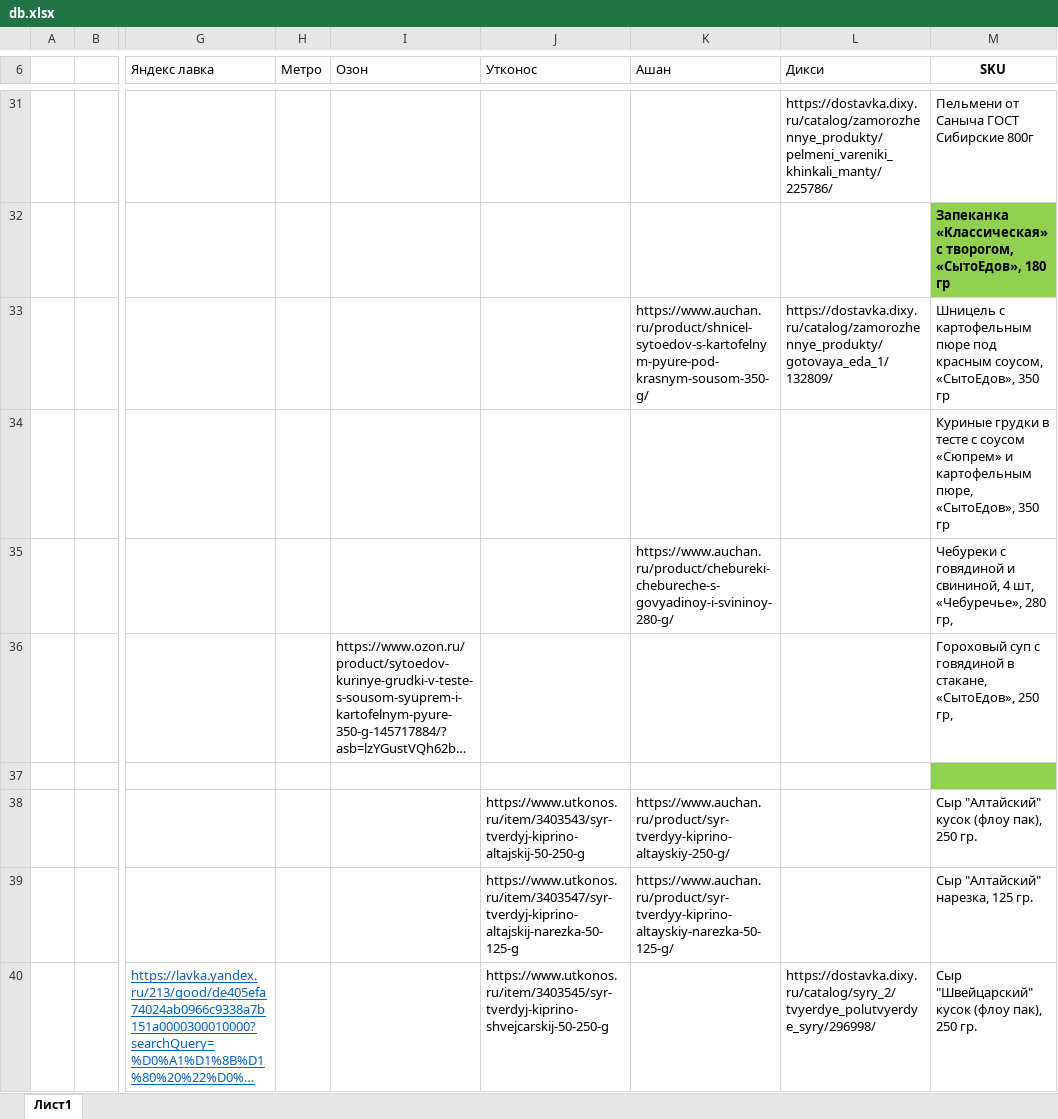
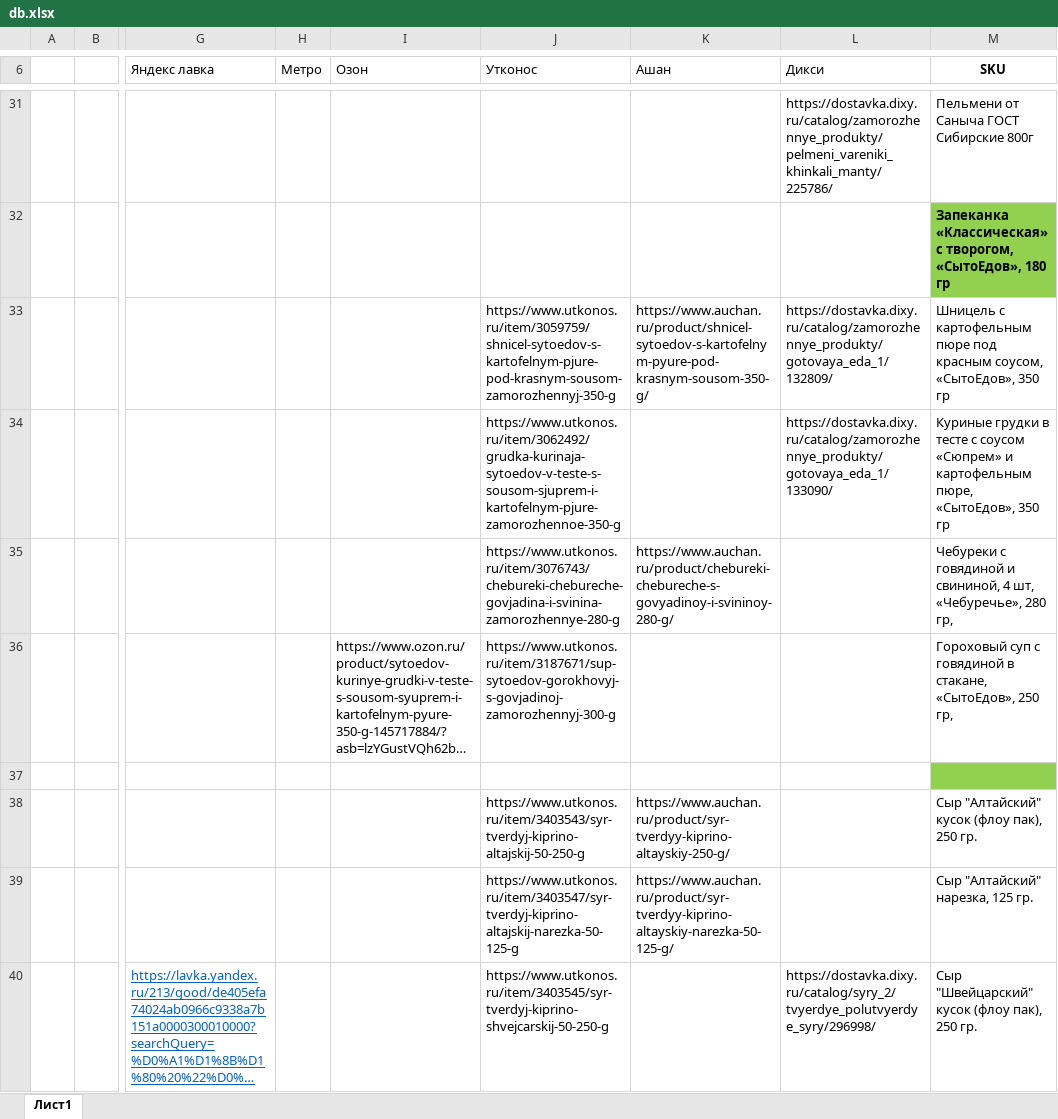
Before and after one commit to BabaikaRub/parce, an Excel workbook: db.xlsx, sheet Лист1, drawn as a sheet; only a part is shown, gaps mark what is left out; long unchanged cells end in …; values as stored, in another font and other column widths than the file's, no borders; the diff covers the shown part only; the diff names each change by its address in the sheet, - before the commit and + after, or states it on an @@ line.

Commit message:
added new data to db

```diff
--- a/db.xlsx (sheet Лист1)
+++ b/db.xlsx (sheet Лист1)
-J33 (Утконос): (empty)
+J33 (Утконос): https://www.utkonos.ru/item/3059759/shnicel-sytoedov-s-kartofelnym-pjure-pod-krasnym-sousom-zamorozhennyj-350-g
-J34 (Утконос): (empty)
+J34 (Утконос): https://www.utkonos.ru/item/3062492/grudka-kurinaja-sytoedov-v-teste-s-sousom-sjuprem-i-kartofelnym-pjure-zamorozhennoe-350-g
-L34 (Дикси): (empty)
+L34 (Дикси): https://dostavka.dixy.ru/catalog/zamorozhennye_produkty/gotovaya_eda_1/133090/
-J35 (Утконос): (empty)
+J35 (Утконос): https://www.utkonos.ru/item/3076743/chebureki-chebureche-govjadina-i-svinina-zamorozhennye-280-g
-J36 (Утконос): (empty)
+J36 (Утконос): https://www.utkonos.ru/item/3187671/sup-sytoedov-gorokhovyj-s-govjadinoj-zamorozhennyj-300-g
```
Also changed, not shown: 3 added rows and 9 edited cells elsewhere in this sheet.
